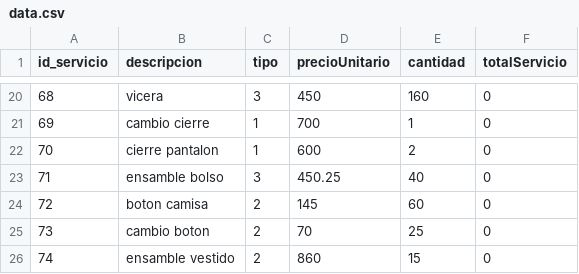
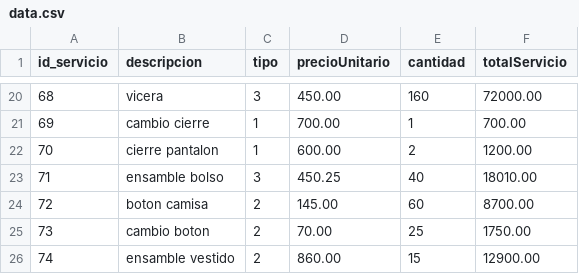
Before and after one commit to brianr94/SP_LABO_I, a CSV file: RecuCorreciones/data.csv, drawn as a sheet; only a part is shown, gaps mark what is left out; the diff covers the shown part only.

```diff
--- a/RecuCorreciones/data.csv
+++ b/RecuCorreciones/data.csv
@@ -20,7 +20,7 @@ id_servicio,descripcion,tipo,precioUnitario,cantidad,totalServicio
-68,vicera,3,450,160,0
-69,cambio cierre,1,700,1,0
-70,cierre pantalon,1,600,2,0
-71,ensamble bolso,3,450.25,40,0
-72,boton camisa,2,145,60,0
-73,cambio boton,2,70,25,0
-74,ensamble vestido,2,860,15,0
+68,vicera,3,450.00,160,72000.00
+69,cambio cierre,1,700.00,1,700.00
+70,cierre pantalon,1,600.00,2,1200.00
+71,ensamble bolso,3,450.25,40,18010.00
+72,boton camisa,2,145.00,60,8700.00
+73,cambio boton,2,70.00,25,1750.00
+74,ensamble vestido,2,860.00,15,12900.00
```
Also changed, not shown: 31 edited cells elsewhere in this file, 12 other files.
